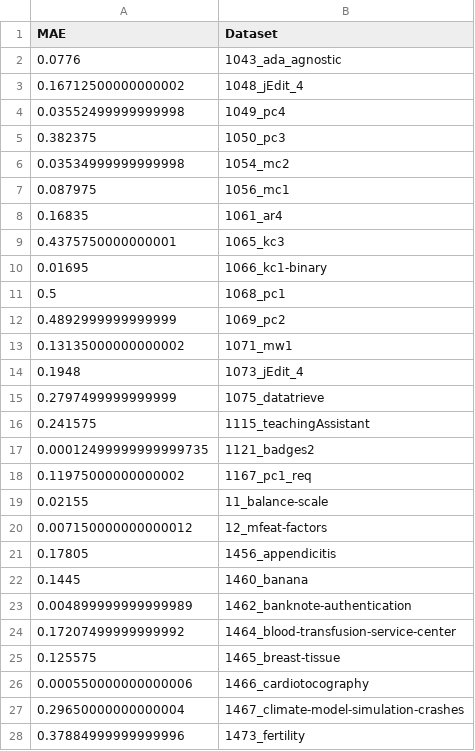
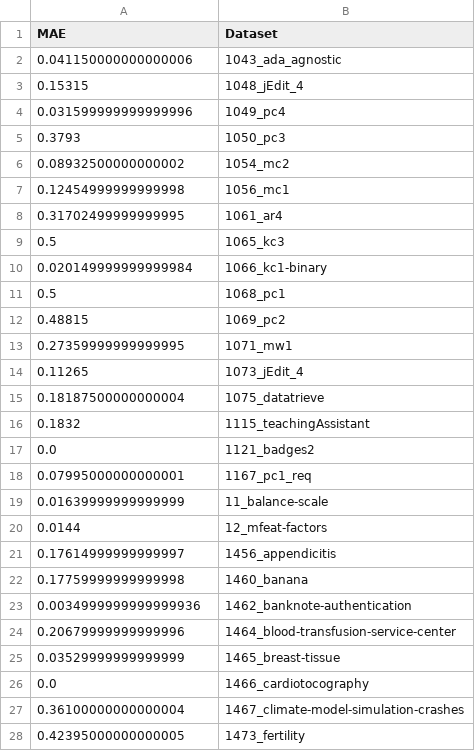
Before and after one commit to Bachega/lequa2024_workshop, a CSV file: experiment_tables/summarized/experiment_table_BASELINE_TOP5_MEDIAN.csv, drawn as a sheet; only a part is shown; the diff covers the shown part only.

```diff
--- a/experiment_tables/summarized/experiment_table_BASELINE_TOP5_MEDIAN.csv
+++ b/experiment_tables/summarized/experiment_table_BASELINE_TOP5_MEDIAN.csv
@@ -1,28 +1,28 @@
 MAE,Dataset
-0.0776,1043_ada_agnostic
-0.16712500000000002,1048_jEdit_4
-0.03552499999999998,1049_pc4
-0.382375,1050_pc3
-0.03534999999999998,1054_mc2
-0.087975,1056_mc1
-0.16835,1061_ar4
-0.4375750000000001,1065_kc3
-0.01695,1066_kc1-binary
+0.041150000000000006,1043_ada_agnostic
+0.15315,1048_jEdit_4
+0.031599999999999996,1049_pc4
+0.3793,1050_pc3
+0.08932500000000002,1054_mc2
+0.12454999999999998,1056_mc1
+0.31702499999999995,1061_ar4
+0.5,1065_kc3
+0.020149999999999984,1066_kc1-binary
 0.5,1068_pc1
-0.4892999999999999,1069_pc2
-0.13135000000000002,1071_mw1
-0.1948,1073_jEdit_4
-0.2797499999999999,1075_datatrieve
-0.241575,1115_teachingAssistant
-0.00012499999999999735,1121_badges2
-0.11975000000000002,1167_pc1_req
-0.02155,11_balance-scale
-0.007150000000000012,12_mfeat-factors
-0.17805,1456_appendicitis
-0.1445,1460_banana
-0.004899999999999989,1462_banknote-authentication
-0.17207499999999992,1464_blood-transfusion-service-center
-0.125575,1465_breast-tissue
-0.000550000000000006,1466_cardiotocography
-0.29650000000000004,1467_climate-model-simulation-crashes
-0.37884999999999996,1473_fertility
+0.48815,1069_pc2
+0.27359999999999995,1071_mw1
+0.11265,1073_jEdit_4
+0.18187500000000004,1075_datatrieve
+0.1832,1115_teachingAssistant
+0.0,1121_badges2
+0.07995000000000001,1167_pc1_req
+0.01639999999999999,11_balance-scale
+0.0144,12_mfeat-factors
+0.17614999999999997,1456_appendicitis
+0.17759999999999998,1460_banana
+0.0034999999999999936,1462_banknote-authentication
+0.20679999999999996,1464_blood-transfusion-service-center
+0.03529999999999999,1465_breast-tissue
+0.0,1466_cardiotocography
+0.36100000000000004,1467_climate-model-simulation-crashes
+0.42395000000000005,1473_fertility
```
Also changed, not shown: 101 edited cells elsewhere in this file, experiment_tables/summarized/experiment_table_BASELINE_TOP3_MEDIAN.csv, experiment_tables/summarized/experiment_table_BASELINE_TOP5_MEAN.csv, 14 other files.
